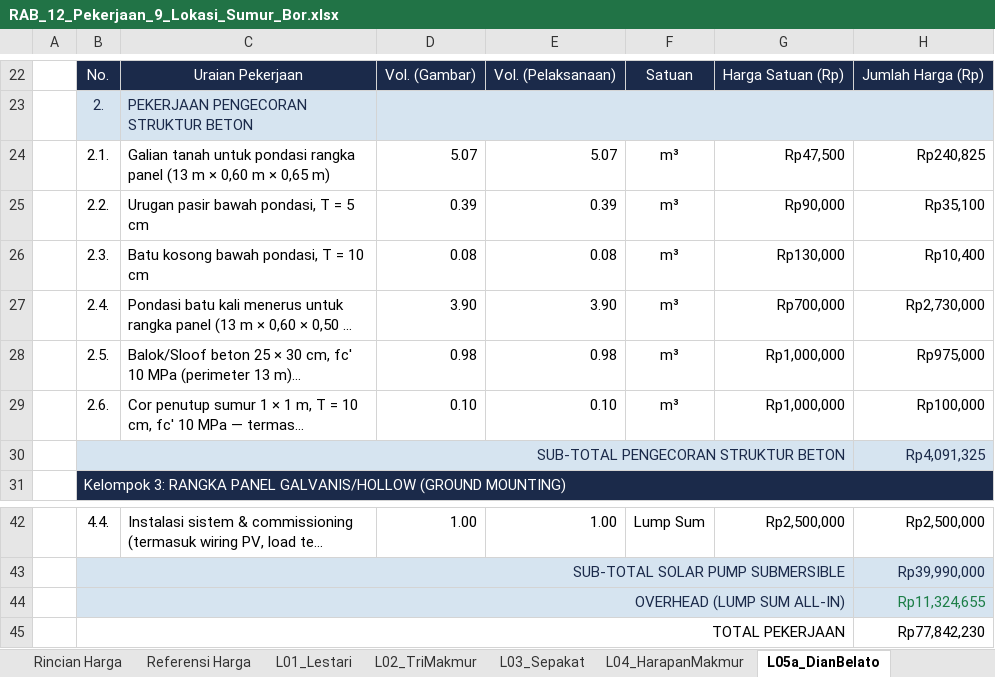
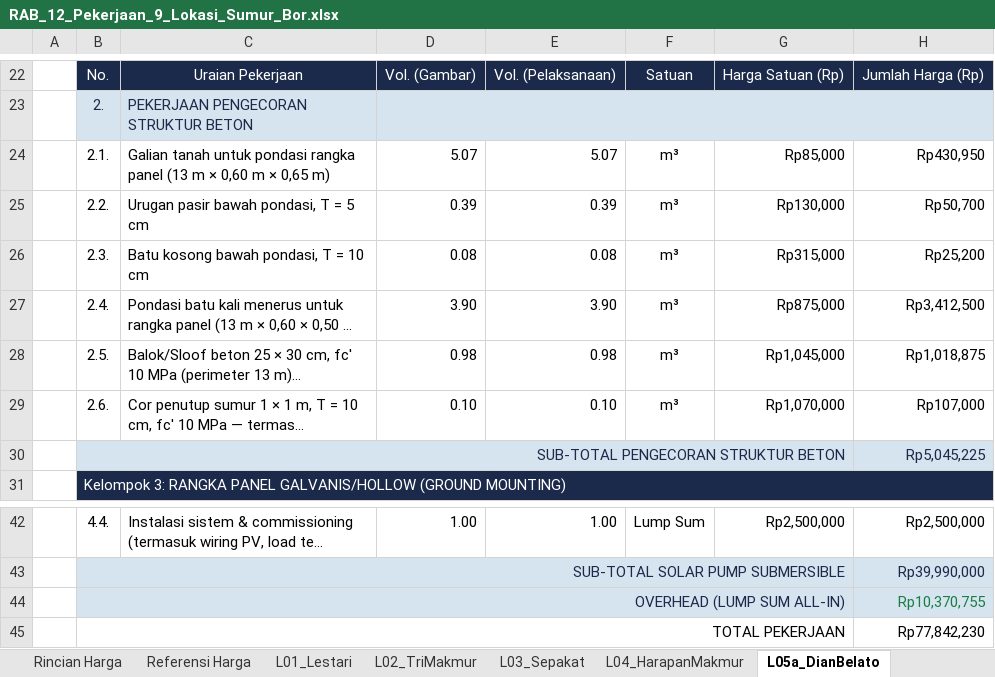
Before and after one commit to desvandi/Rab-Sumur-Bor, an Excel workbook: RAB_12_Pekerjaan_9_Lokasi_Sumur_Bor.xlsx, sheet L05a_DianBelato, drawn as a sheet; only a part is shown, gaps mark what is left out; long unchanged cells end in …; values as stored, in another font and other column widths than the file's, no borders; conditional formats not drawn; the diff names each change by its address in the sheet, - before the commit and + after, or states it on an @@ line.

```diff
--- a/RAB_12_Pekerjaan_9_Lokasi_Sumur_Bor.xlsx (sheet L05a_DianBelato)
+++ b/RAB_12_Pekerjaan_9_Lokasi_Sumur_Bor.xlsx (sheet L05a_DianBelato)
-G24: Rp47,500
+G24: Rp85,000
-H24: Rp240,825
+H24: Rp430,950
-G25: Rp90,000
+G25: Rp130,000
-H25: Rp35,100
+H25: Rp50,700
-G26: Rp130,000
+G26: Rp315,000
-H26: Rp10,400
+H26: Rp25,200
-G27: Rp700,000
+G27: Rp875,000
-H27: Rp2,730,000
+H27: Rp3,412,500
-G28: Rp1,000,000
+G28: Rp1,045,000
-H28: Rp975,000
+H28: Rp1,018,875
-G29: Rp1,000,000
+G29: Rp1,070,000
-H29: Rp100,000
+H29: Rp107,000
-H30: Rp4,091,325
+H30: Rp5,045,225
-H44: Rp11,324,655
+H44: Rp10,370,755
```
Also changed, not shown: sheet Rincian Harga, sheet RINGKASAN, sheet Referensi Harga, sheet L04_HarapanMakmur, sheet L02_TriMakmur, sheet L08a_TanjungAur, 9 more sheets, formulas that keep their value.
